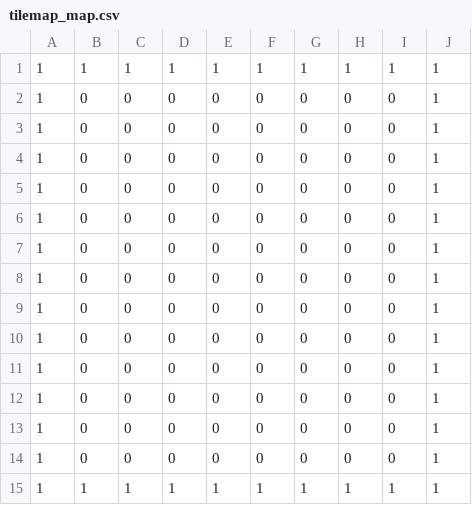
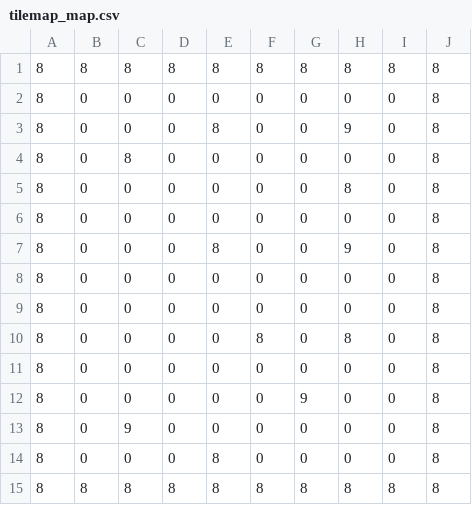
Before and after one commit to Pieman7373/ArcheroCE, a CSV file: src/tilemap/tilemap_map.csv, drawn as a sheet.

```diff
--- a/src/tilemap/tilemap_map.csv
+++ b/src/tilemap/tilemap_map.csv
@@ -1,15 +1,15 @@
-1,1,1,1,1,1,1,1,1,1
-1,0,0,0,0,0,0,0,0,1
-1,0,0,0,0,0,0,0,0,1
-1,0,0,0,0,0,0,0,0,1
-1,0,0,0,0,0,0,0,0,1
-1,0,0,0,0,0,0,0,0,1
-1,0,0,0,0,0,0,0,0,1
-1,0,0,0,0,0,0,0,0,1
-1,0,0,0,0,0,0,0,0,1
-1,0,0,0,0,0,0,0,0,1
-1,0,0,0,0,0,0,0,0,1
-1,0,0,0,0,0,0,0,0,1
-1,0,0,0,0,0,0,0,0,1
-1,0,0,0,0,0,0,0,0,1
-1,1,1,1,1,1,1,1,1,1
+8,8,8,8,8,8,8,8,8,8
+8,0,0,0,0,0,0,0,0,8
+8,0,0,0,8,0,0,9,0,8
+8,0,8,0,0,0,0,0,0,8
+8,0,0,0,0,0,0,8,0,8
+8,0,0,0,0,0,0,0,0,8
+8,0,0,0,8,0,0,9,0,8
+8,0,0,0,0,0,0,0,0,8
+8,0,0,0,0,0,0,0,0,8
+8,0,0,0,0,8,0,8,0,8
+8,0,0,0,0,0,0,0,0,8
+8,0,0,0,0,0,9,0,0,8
+8,0,9,0,0,0,0,0,0,8
+8,0,0,0,8,0,0,0,0,8
+8,8,8,8,8,8,8,8,8,8
```
Also changed, not shown: 22 other files.
